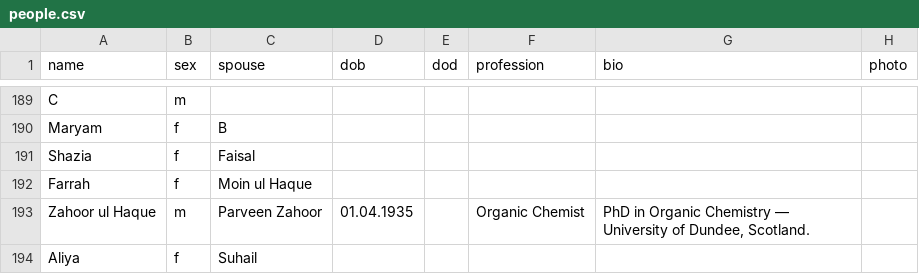
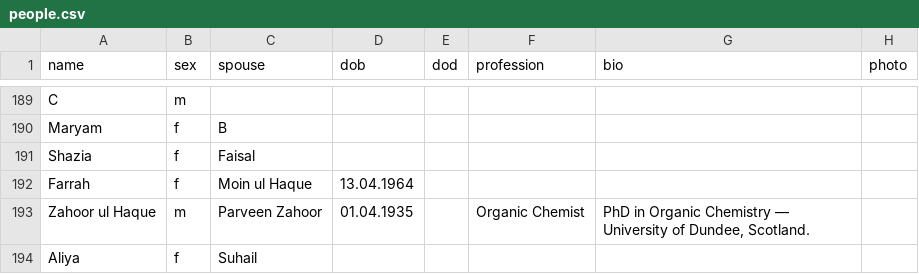
Before and after one commit to FaaizHaque/mubarak-ali-family-archive, a CSV file: people.csv, drawn as a sheet; only a part is shown, gaps mark what is left out; the diff covers the shown part only; the diff names each change by its address in the sheet, - before the commit and + after, or states it on an @@ line.

```diff
--- a/people.csv
+++ b/people.csv
-D192 (dob): (empty)
+D192 (dob): 13.04.1964
```
Also changed, not shown: 1 added row and 12 edited cells elsewhere in this file.
